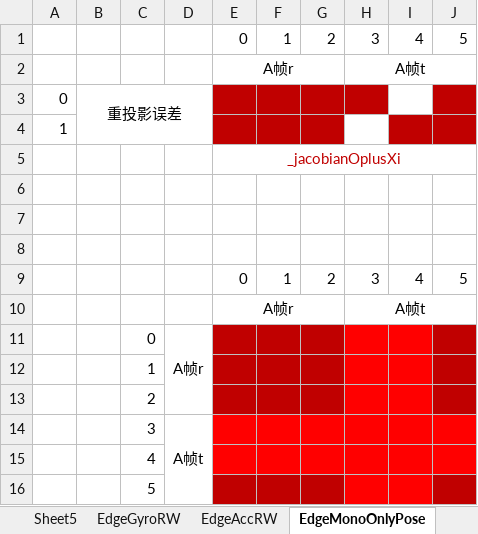
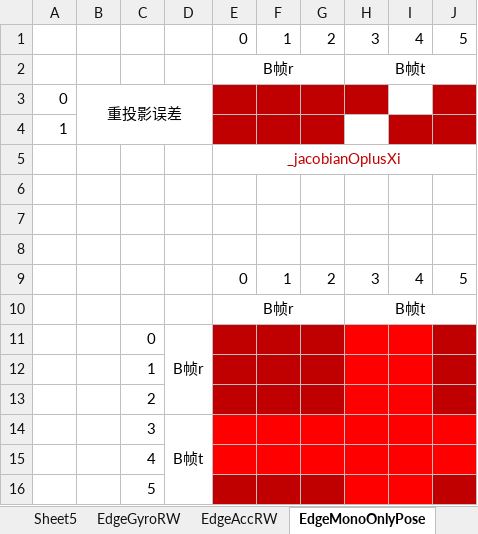
Before and after one commit to GooCanon/ORB_SLAM3_detailed_comments, an Excel workbook: Doc/orb_slam3.xlsx, sheet EdgeMonoOnlyPose, drawn as a sheet; values as stored, in another font and other column widths than the file's, no borders; removed rows and columns are numbered as before the commit, all else as after; the diff names each change by its address in the sheet, - before the commit and + after, or states it on an @@ line.

```diff
--- a/Doc/orb_slam3.xlsx (sheet EdgeMonoOnlyPose)
+++ b/Doc/orb_slam3.xlsx (sheet EdgeMonoOnlyPose)
-row 2:  |  |  |  | A帧r |  |  | A帧t
+row 2:  |  |  |  | B帧r |  |  | B帧t
-row 10:  |  |  |  | A帧r |  |  | A帧t
+row 10:  |  |  |  | B帧r |  |  | B帧t
-D11: A帧r
+D11: B帧r
-D14: A帧t
+D14: B帧t
```
Also changed, not shown: sheet Sheet5.
